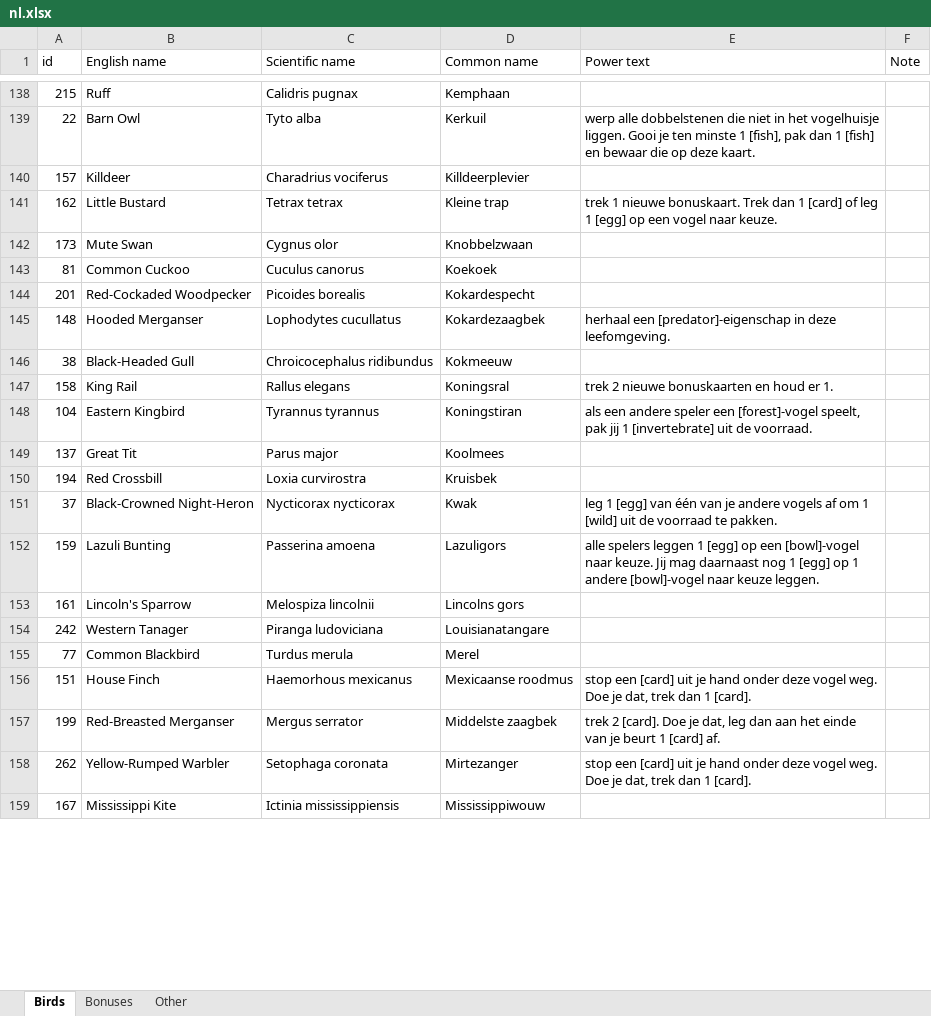
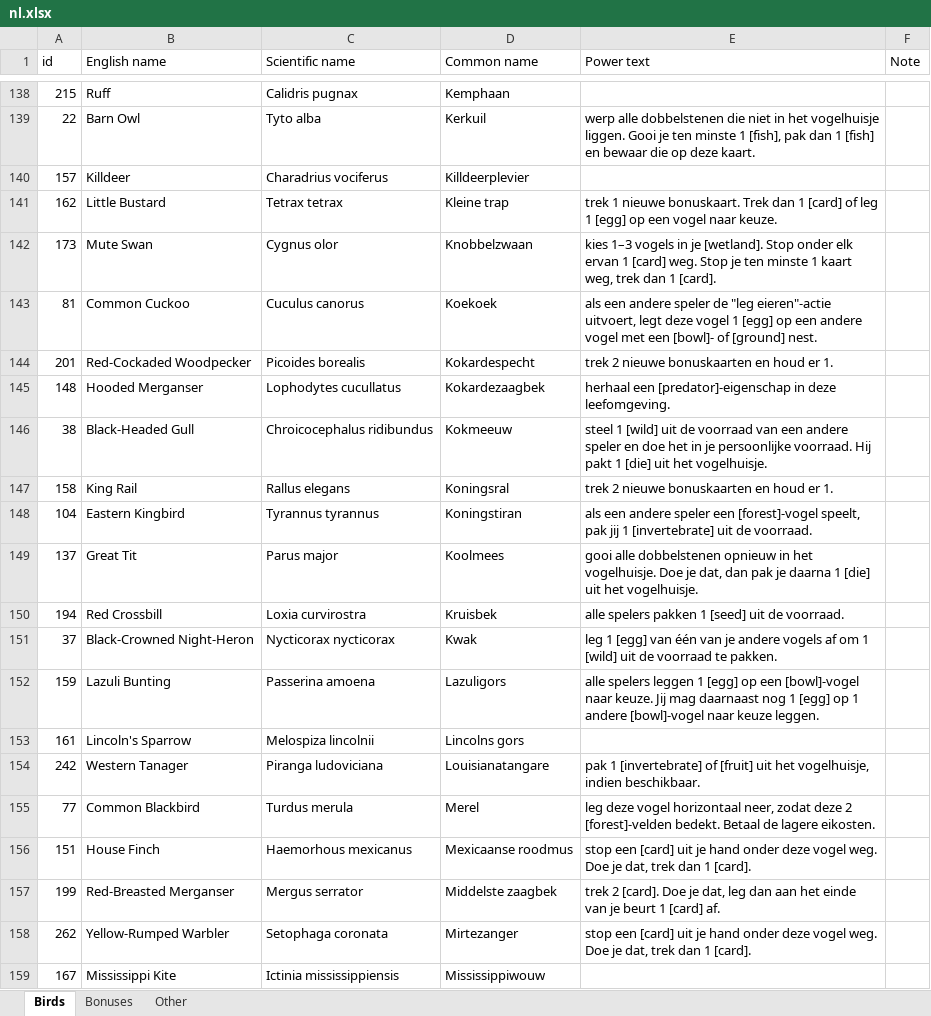
Before and after one commit to navarog/wingsearch, an Excel workbook: i18n/nl.xlsx, sheet Birds, drawn as a sheet; only a part is shown, gaps mark what is left out; values as stored, in another font and other column widths than the file's, no borders; table styles not drawn; the diff covers the shown part only; the diff names each change by its address in the sheet, - before the commit and + after, or states it on an @@ line.

Commit message:
Update dutch bird translations

```diff
--- a/i18n/nl.xlsx (sheet Birds)
+++ b/i18n/nl.xlsx (sheet Birds)
-E142 (Power text): (empty)
+E142 (Power text): kies 1–3 vogels in je [wetland]. Stop onder elk ervan 1 [card] weg. Stop je ten minste 1 kaart weg, trek dan 1 [card].
-E143 (Power text): (empty)
+E143 (Power text): als een andere speler de "leg eieren"-actie uitvoert, legt deze vogel 1 [egg] op een andere vogel met een [bowl]- of [ground] nest.
-E144 (Power text): (empty)
+E144 (Power text): trek 2 nieuwe bonuskaarten en houd er 1.
-E146 (Power text): (empty)
+E146 (Power text): steel 1 [wild] uit de voorraad van een andere speler en doe het in je persoonlijke voorraad. Hij pakt 1 [die] uit het vogelhuisje.
-E149 (Power text): (empty)
+E149 (Power text): gooi alle dobbelstenen opnieuw in het vogelhuisje. Doe je dat, dan pak je daarna 1 [die] uit het vogelhuisje.
-E150 (Power text): (empty)
+E150 (Power text): alle spelers pakken 1 [seed] uit de voorraad.
-E154 (Power text): (empty)
+E154 (Power text): pak 1 [invertebrate] of [fruit] uit het vogelhuisje, indien beschikbaar.
-E155 (Power text): (empty)
+E155 (Power text): leg deze vogel horizontaal neer, zodat deze 2 [forest]-velden bedekt. Betaal de lagere eikosten.
```
Also changed, not shown: 136 edited cells elsewhere in this sheet.
